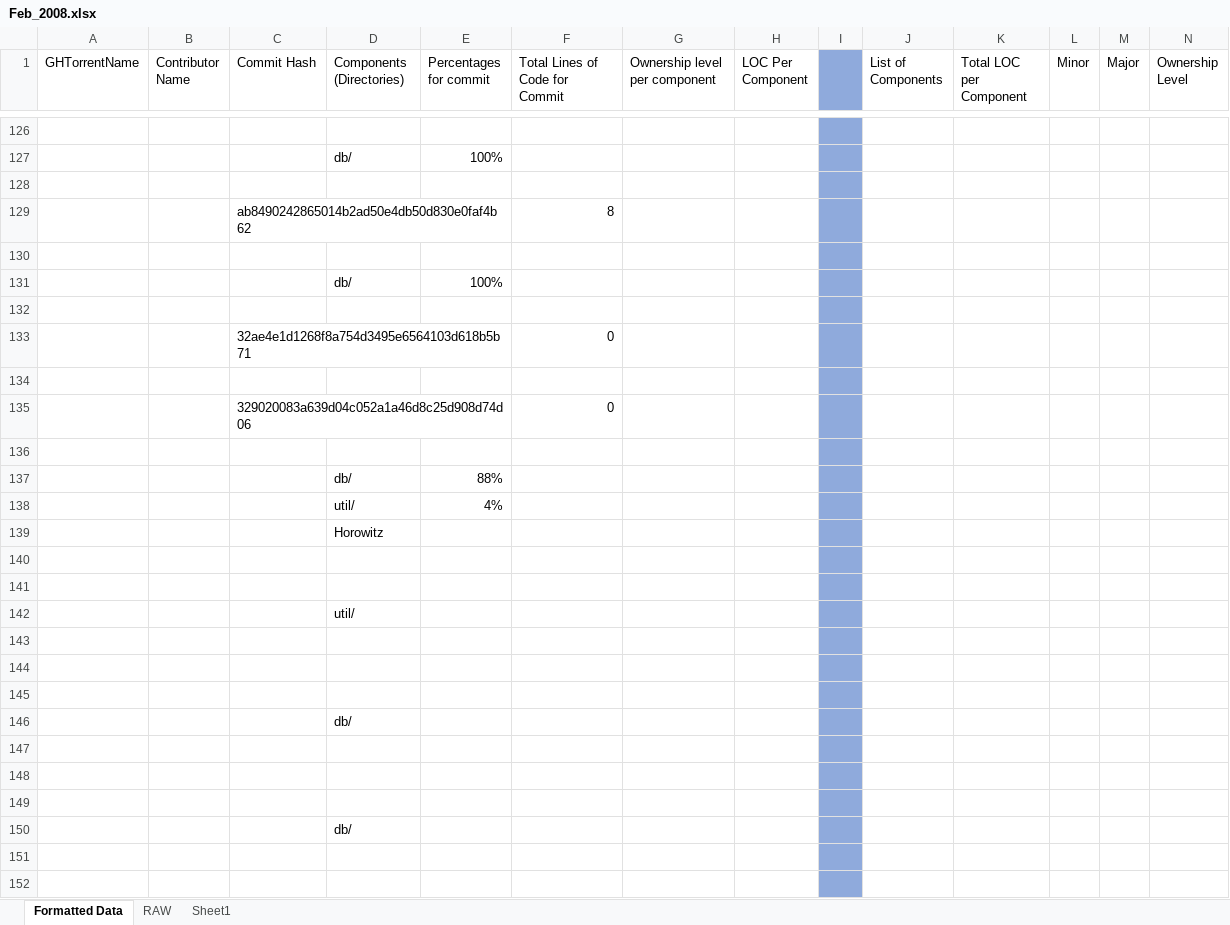
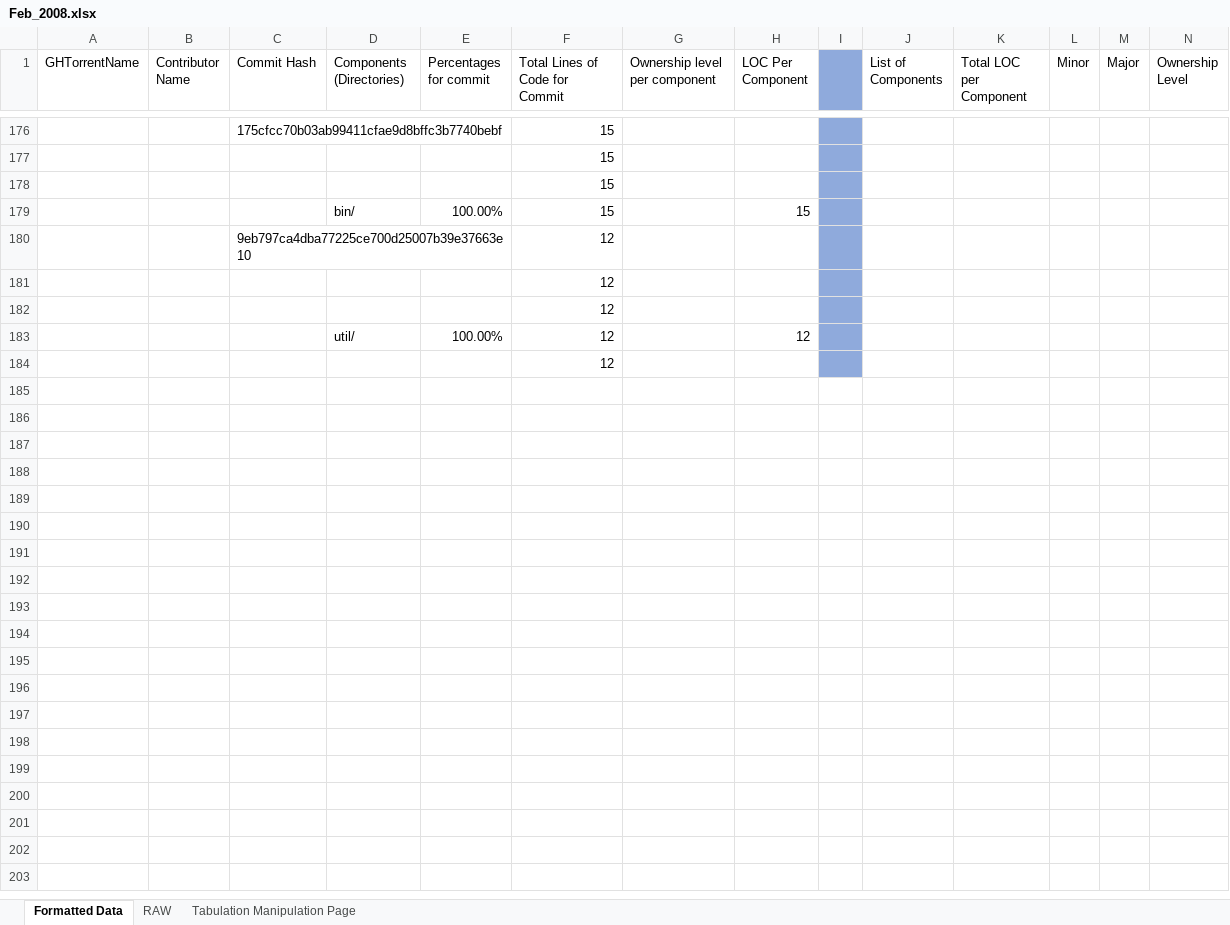
Before and after one commit to alexbrylov1994/OpenSoftwareResearch, an Excel workbook: Feb_2008.xlsx, sheet Formatted Data, drawn as a sheet; only a part is shown, gaps mark what is left out; values as stored, in another font and other column widths than the file's, no borders; removed rows and columns are numbered as before the commit, all else as after; rows hold the shown columns only; the diff covers the shown part only; the diff names each change by its address in the sheet, - before the commit and + after, or states it on an @@ line.

Commit message:
Fixed Jan_2008 Data. Fixed Feb_2008 data

```diff
--- a/Feb_2008.xlsx (sheet Formatted Data)
+++ b/Feb_2008.xlsx (sheet Formatted Data)
-sheet tab: Sheet1
+sheet tab: Tabulation Manipulation Page
-row 176: (empty)
+row 176:  |  | 175cfcc70b03ab99411cfae9d8bffc3b7740bebf |  |  | 15
-row 127:  |  |  | db/ | 100%
-F177 (Total Lines of Code for Commit): (empty)
+F177 (Total Lines of Code for Commit): 15
-row 129:  |  | ab8490242865014b2ad50e4db50d830e0faf4b62 |  |  | 8
-F178 (Total Lines of Code for Commit): (empty)
+F178 (Total Lines of Code for Commit): 15
-row 131:  |  |  | db/ | 100%
-row 179: (empty)
+row 179:  |  |  | bin/ | 100.00% | 15 |  | 15
@@ row 133 moved to row 128: 32ae4e1d1268f8a754d3495e6564103d618b5b71 @@
-row 180: (empty)
+row 180:  |  | 9eb797ca4dba77225ce700d25007b39e37663e10 |  |  | 12
-row 135:  |  | 329020083a639d04c052a1a46d8c25d908d74d06 |  |  | 0
-F181 (Total Lines of Code for Commit): (empty)
+F181 (Total Lines of Code for Commit): 12
-row 137:  |  |  | db/ | 88%
-row 138:  |  |  | util/ | 4%
-row 139:  |  |  | Horowitz
-F182 (Total Lines of Code for Commit): (empty)
+F182 (Total Lines of Code for Commit): 12
-row 183: (empty)
+row 183:  |  |  | util/ | 100.00% | 12 |  | 12
-row 142:  |  |  | util/
-F184 (Total Lines of Code for Commit): (empty)
+F184 (Total Lines of Code for Commit): 12
-row 144: (empty)
-row 145: (empty)
-row 146:  |  |  | db/
-row 147: (empty)
-row 148: (empty)
-row 149: (empty)
-row 150:  |  |  | db/
-row 151: (empty)
-row 152: (empty)
```
Also changed, not shown: 61 added rows, 48 removed rows, 3 moved rows, 87 edited cells and cell formats elsewhere in this sheet, sheet RAW, formulas that keep their value, Jan_2008_Sample.xlsx, 2 other files.
